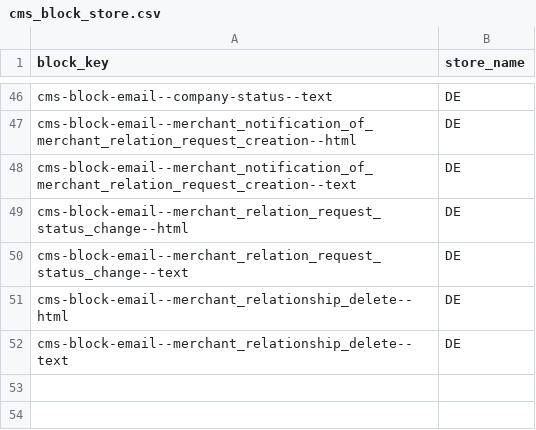
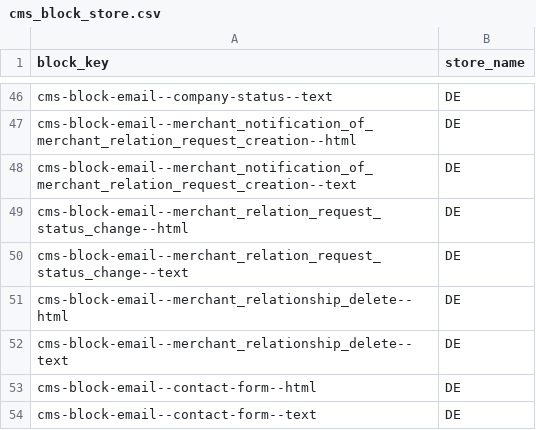
Before and after one commit to PawelM88/b2b-marketplace, a CSV file: data/import/common/DE/cms_block_store.csv, drawn as a sheet; only a part is shown, gaps mark what is left out.

```diff
--- a/data/import/common/DE/cms_block_store.csv
+++ b/data/import/common/DE/cms_block_store.csv
@@ -52 +52,3 @@ cms-block-email--merchant_relationship_delete--html,DE
 cms-block-email--merchant_relationship_delete--text,DE
+cms-block-email--contact-form--html,DE
+cms-block-email--contact-form--text,DE
```
Also changed, not shown: data/import/common/AT/cms_block_store.csv, data/import/common/US/cms_block_store.csv, 31 other files.
